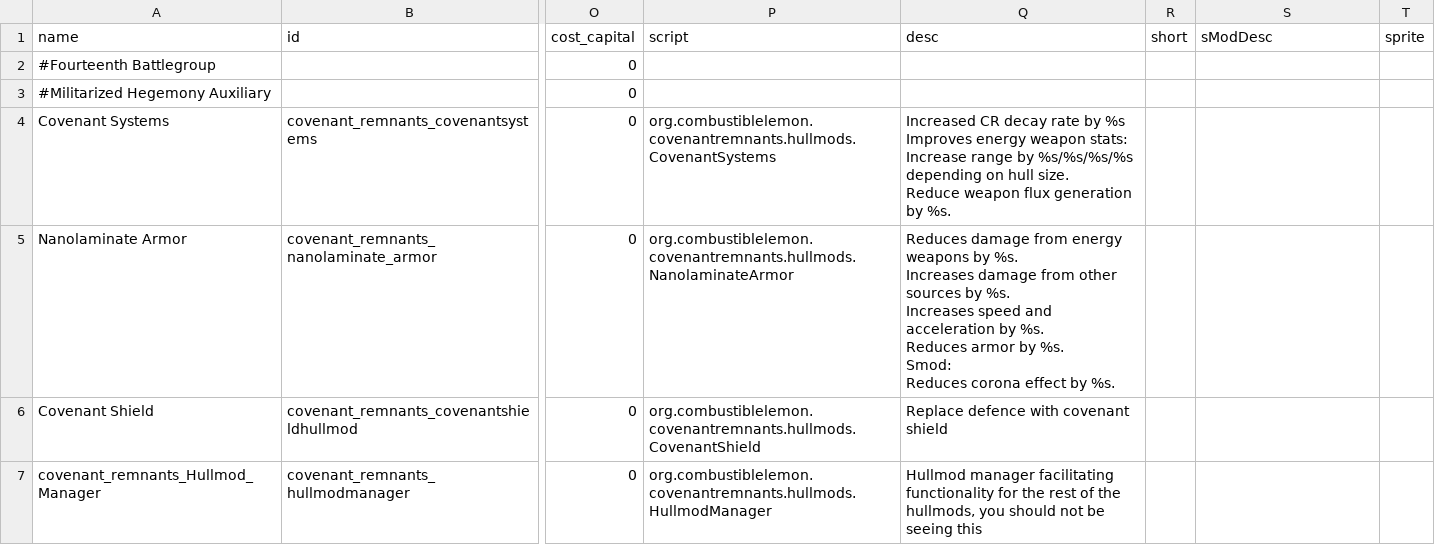
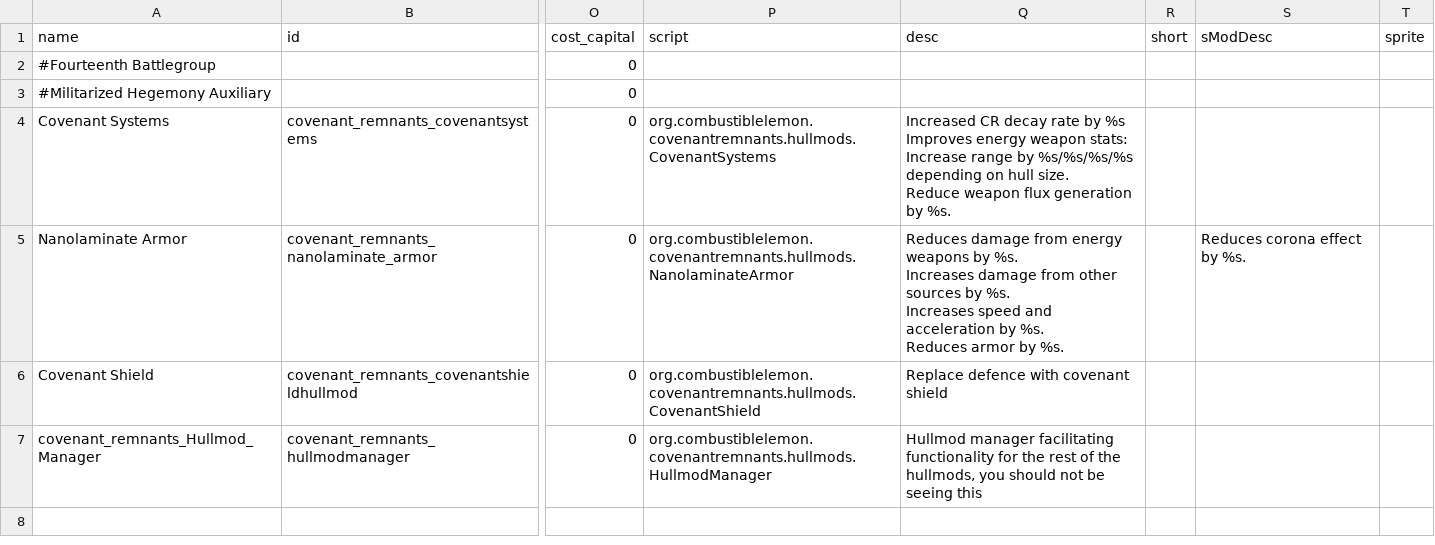
Before and after one commit to Combustiblemon/Covenant-Remnants, a CSV file: data/hullmods/hull_mods.csv, drawn as a sheet; only a part is shown, gaps mark what is left out; ↵ is a line break in a cell; the diff names each change by its address in the sheet, - before the commit and + after, or states it on an @@ line.

```diff
--- a/data/hullmods/hull_mods.csv
+++ b/data/hullmods/hull_mods.csv
-Q5 (desc): …by %s. ↵ Smod: ↵ Reduces corona effect by %s.
+Q5 (desc): …by %s.
-S5 (sModDesc): (empty)
+S5 (sModDesc): Reduces corona effect by %s.
```
Also changed, not shown: 2 other files.
